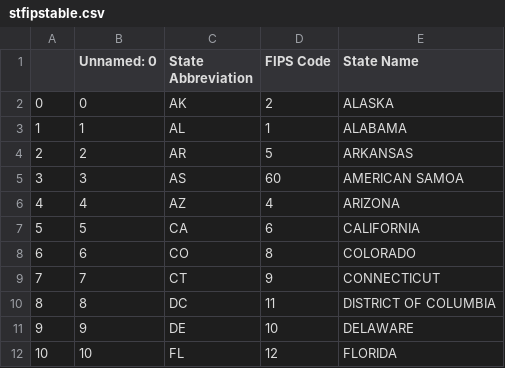
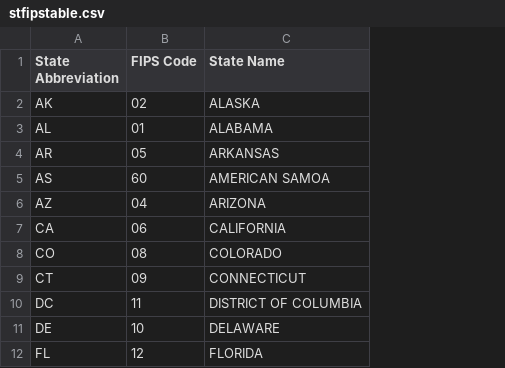
Before and after one commit to cenpy-devs/cenpy, a CSV file: cenpy/stfipstable.csv, drawn as a sheet; only a part is shown; removed rows and columns are numbered as before the commit, all else as after; the diff names each change by its address in the sheet, - before the commit and + after, or states it on an @@ line.

Commit message:
fix minor stuff in stfipstable & fips_table functions

```diff
--- a/cenpy/stfipstable.csv
+++ b/cenpy/stfipstable.csv
-column A, rows 2-12: 0 | 1 | 2 | 3 | 4 | 5 | 6 | 7 | 8 | 9 | 10
-column B (Unnamed: 0), rows 2-12: 0 | 1 | 2 | 3 | 4 | 5 | 6 | 7 | 8 | 9 | 10
-B2 (FIPS Code): 2
+B2 (FIPS Code): 02
-B3 (FIPS Code): 1
+B3 (FIPS Code): 01
-B4 (FIPS Code): 5
+B4 (FIPS Code): 05
-B6 (FIPS Code): 4
+B6 (FIPS Code): 04
-B7 (FIPS Code): 6
+B7 (FIPS Code): 06
-B8 (FIPS Code): 8
+B8 (FIPS Code): 08
-B9 (FIPS Code): 9
+B9 (FIPS Code): 09
```
Also changed, not shown: 1 other file.
